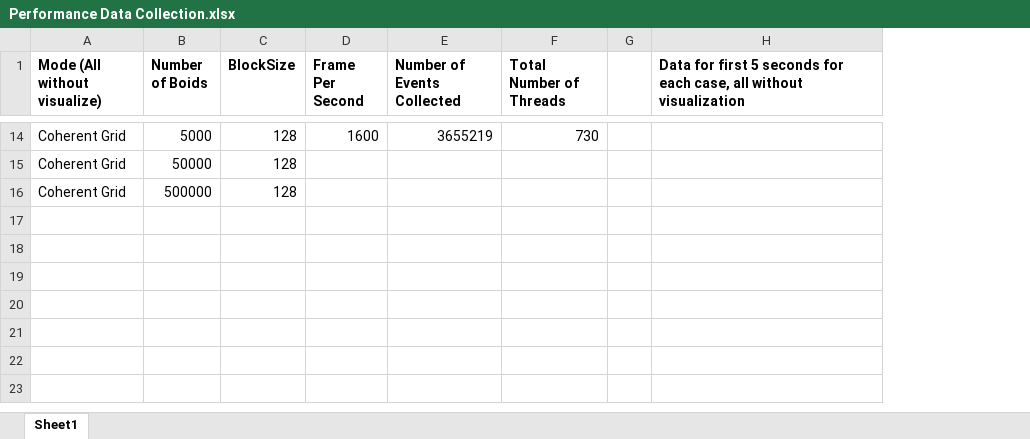
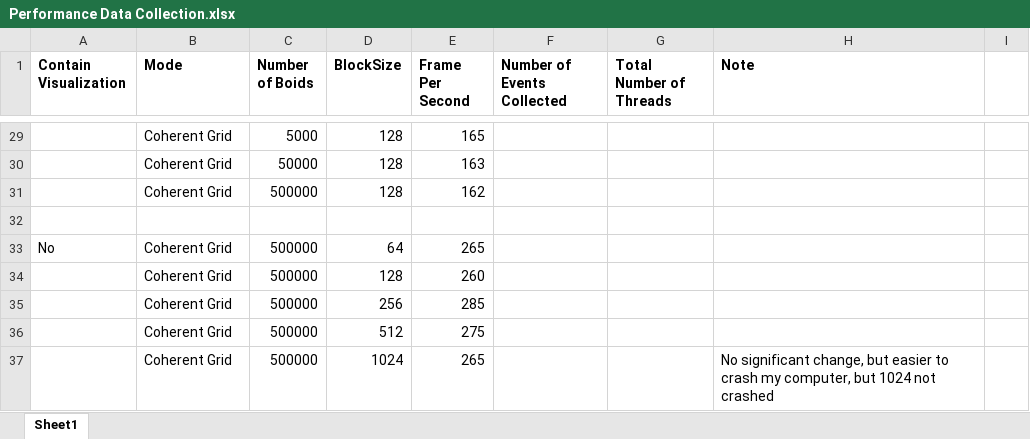
Before and after one commit to CIS5650-Fall-2025/Project1-CUDA-Flocking, an Excel workbook: Performance Data Collection.xlsx, sheet Sheet1, drawn as a sheet; only a part is shown, gaps mark what is left out; values as stored, in another font and other column widths than the file's, no borders; removed rows and columns are numbered as before the commit, all else as after; the diff covers the shown part only; the diff names each change by its address in the sheet, - before the commit and + after, or states it on an @@ line.

```diff
--- a/Performance Data Collection.xlsx (sheet Sheet1)
+++ b/Performance Data Collection.xlsx (sheet Sheet1)
+column A (Contain Visualization), empty
-column G, empty
-column H, row 1: Data for first 5 seconds for each case, all without visualization
+column H (Note), empty
+column I, empty
-B1: Mode (All without visualize)
+B1: Mode
-E29 (Frame Per Second): 1600
+E29 (Frame Per Second): 165
-F29 (Number of Events Collected): 3655219
+F29 (Number of Events Collected): (empty)
-G29 (Total Number of Threads): 730
+G29 (Total Number of Threads): (empty)
-E30 (Frame Per Second): (empty)
+E30 (Frame Per Second): 163
-E31 (Frame Per Second): (empty)
+E31 (Frame Per Second): 162
+row 32: (empty)
+row 33: No | Coherent Grid | 500000 | 64 | 265
+row 34:  | Coherent Grid | 500000 | 128 | 260
+row 35:  | Coherent Grid | 500000 | 256 | 285
+row 36:  | Coherent Grid | 500000 | 512 | 275
+row 37:  | Coherent Grid | 500000 | 1024 | 265 |  |  | No significant change, but easier to crash my computer, but 1024 not crashed
```
Also changed, not shown: 15 added rows and 10 edited cells elsewhere in this sheet, 6 other files.
